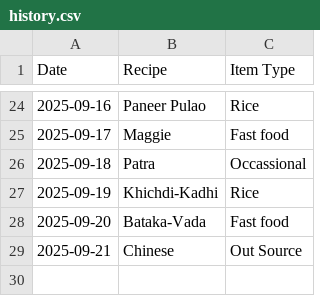
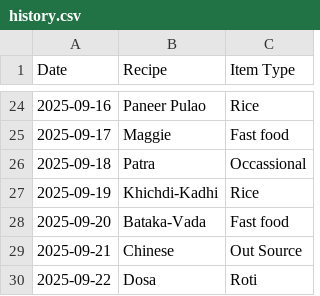
Before and after one commit to raj54669/meal-planner, a CSV file: history.csv, drawn as a sheet; only a part is shown, gaps mark what is left out.

Commit message:
Update history

```diff
--- a/history.csv
+++ b/history.csv
@@ -29 +29,2 @@ Date,Recipe,Item Type
 2025-09-21,Chinese,Out Source
+2025-09-22,Dosa,Roti
```
